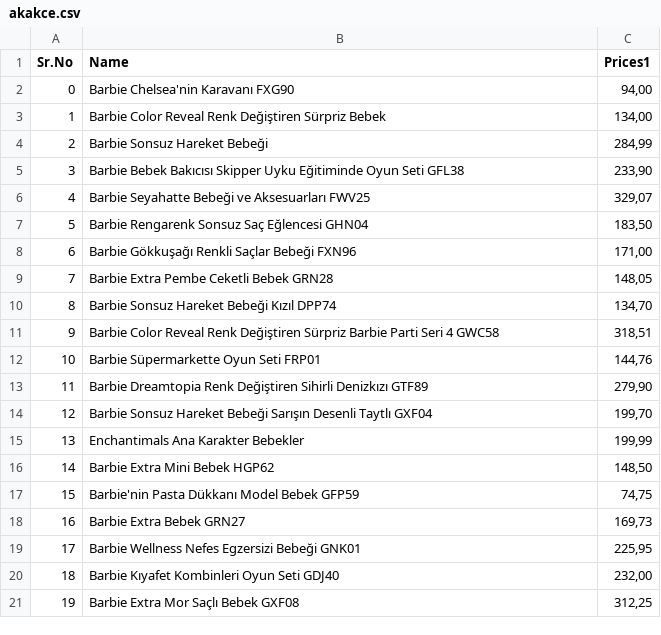
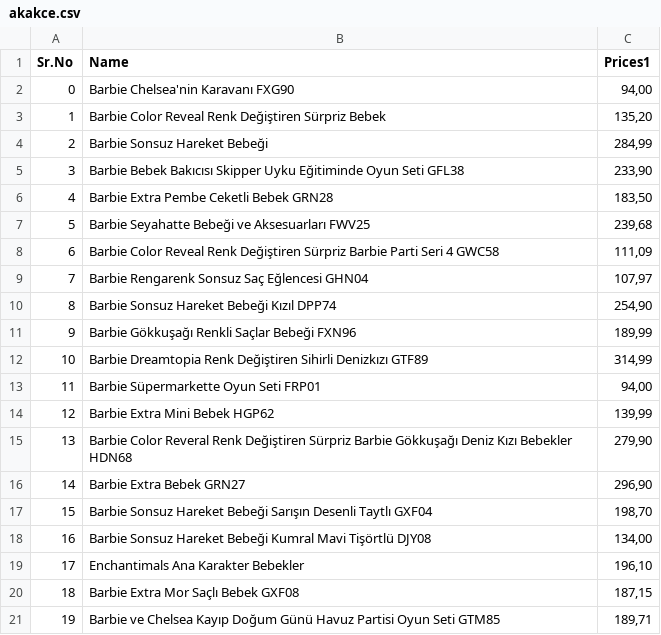
Before and after one commit to bengisuozbek/toy-exhange, a CSV file: akakce.csv, drawn as a sheet; only a part is shown; the diff covers the shown part only.

```diff
--- a/akakce.csv
+++ b/akakce.csv
@@ -2,20 +2,20 @@ Sr.No,Name,Prices1
 0,Barbie Chelsea'nin Karavanı FXG90,"94,00 "
-1,Barbie Color Reveal Renk Değiştiren Sürpriz Bebek,"134,00 "
+1,Barbie Color Reveal Renk Değiştiren Sürpriz Bebek,"135,20 "
 2,Barbie Sonsuz Hareket Bebeği,"284,99 "
 3,Barbie Bebek Bakıcısı Skipper Uyku Eğitiminde Oyun Seti GFL38,"233,90 "
-4,Barbie Seyahatte Bebeği ve Aksesuarları FWV25,"329,07 "
-5,Barbie Rengarenk Sonsuz Saç Eğlencesi GHN04,"183,50 "
-6,Barbie Gökkuşağı Renkli Saçlar Bebeği FXN96,"171,00 "
-7,Barbie Extra Pembe Ceketli Bebek GRN28,"148,05 "
-8,Barbie Sonsuz Hareket Bebeği Kızıl DPP74,"134,70 "
-9,Barbie Color Reveal Renk Değiştiren Sürpriz Barbie Parti Seri 4 GWC58,"318,51 "
-10,Barbie Süpermarkette Oyun Seti FRP01,"144,76 "
-11,Barbie Dreamtopia Renk Değiştiren Sihirli Denizkızı GTF89,"279,90 "
-12,Barbie Sonsuz Hareket Bebeği Sarışın Desenli Taytlı GXF04,"199,70 "
-13,Enchantimals Ana Karakter Bebekler,"199,99 "
-14,Barbie Extra Mini Bebek HGP62,"148,50 "
-15,Barbie'nin Pasta Dükkanı Model Bebek GFP59,"74,75 "
-16,Barbie Extra Bebek GRN27,"169,73 "
-17,Barbie Wellness Nefes Egzersizi Bebeği GNK01,"225,95 "
-18,Barbie Kıyafet Kombinleri Oyun Seti GDJ40,"232,00 "
-19,Barbie Extra Mor Saçlı Bebek GXF08,"312,25 "
+4,Barbie Extra Pembe Ceketli Bebek GRN28,"183,50 "
+5,Barbie Seyahatte Bebeği ve Aksesuarları FWV25,"239,68 "
+6,Barbie Color Reveal Renk Değiştiren Sürpriz Barbie Parti Seri 4 GWC58,"111,09 "
+7,Barbie Rengarenk Sonsuz Saç Eğlencesi GHN04,"107,97 "
+8,Barbie Sonsuz Hareket Bebeği Kızıl DPP74,"254,90 "
+9,Barbie Gökkuşağı Renkli Saçlar Bebeği FXN96,"189,99 "
+10,Barbie Dreamtopia Renk Değiştiren Sihirli Denizkızı GTF89,"314,99 "
+11,Barbie Süpermarkette Oyun Seti FRP01,"94,00 "
+12,Barbie Extra Mini Bebek HGP62,"139,99 "
+13,Barbie Color Reveral Renk Değiştiren Sürpriz Barbie Gökkuşağı Deniz Kızı Bebekler HDN68,"279,90 "
+14,Barbie Extra Bebek GRN27,"296,90 "
+15,Barbie Sonsuz Hareket Bebeği Sarışın Desenli Taytlı GXF04,"198,70 "
+16,Barbie Sonsuz Hareket Bebeği Kumral Mavi Tişörtlü DJY08,"134,00 "
+17,Enchantimals Ana Karakter Bebekler,"196,10 "
+18,Barbie Extra Mor Saçlı Bebek GXF08,"187,15 "
+19,Barbie ve Chelsea Kayıp Doğum Günü Havuz Partisi Oyun Seti GTM85,"189,71 "
```
Also changed, not shown: 8 edited cells elsewhere in this file, 39 other files.
